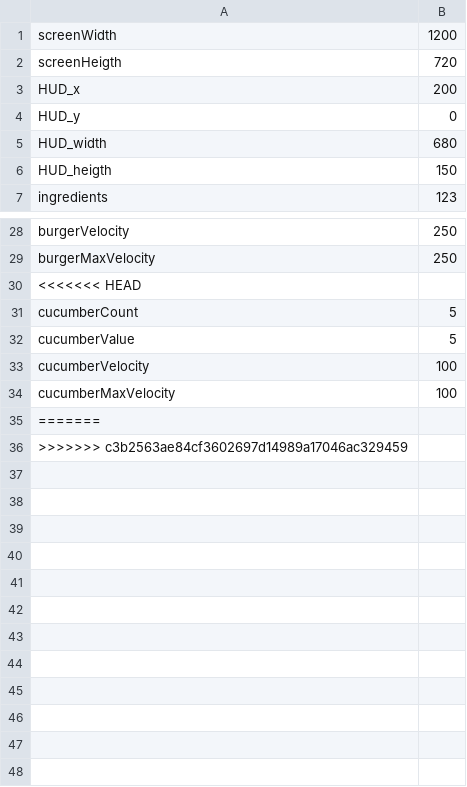
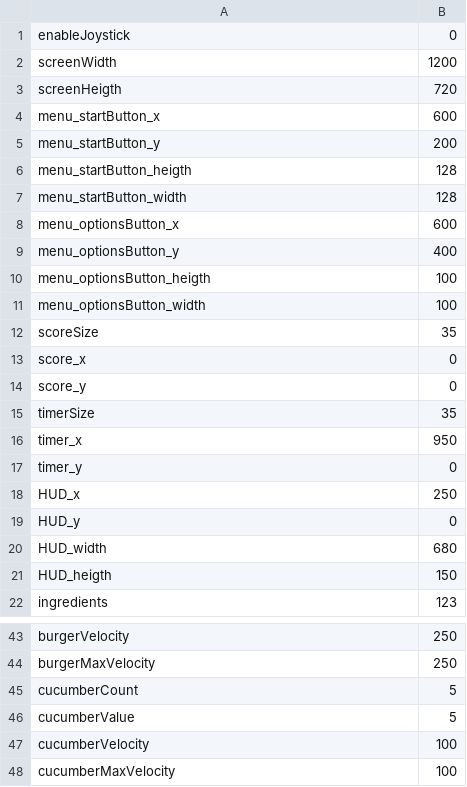
Before and after one commit to parreche/hamburger, a CSV file: Hamburger/ingredients-cfg.csv, drawn as a sheet; only a part is shown, gaps mark what is left out.

```diff
--- a/Hamburger/ingredients-cfg.csv
+++ b/Hamburger/ingredients-cfg.csv
@@ -1,4 +1,19 @@
+enableJoystick,0
 screenWidth,1200
 screenHeigth,720
-HUD_x,200
+menu_startButton_x,600
+menu_startButton_y,200
+menu_startButton_heigth,128
+menu_startButton_width,128
+menu_optionsButton_x,600
+menu_optionsButton_y,400
+menu_optionsButton_heigth,100
+menu_optionsButton_width,100
+scoreSize,35
+score_x,0
+score_y,0
+timerSize,35
+timer_x,950
+timer_y,0
+HUD_x,250
 HUD_y,0
@@ -29,3 +44,2 @@ burgerVelocity,250
 burgerMaxVelocity,250
-<<<<<<< HEAD
 cucumberCount,5
@@ -34,3 +48 @@ cucumberVelocity,100
 cucumberMaxVelocity,100
-=======
->>>>>>> c3b2563ae84cf3602697d14989a17046ac329459
```
Also changed, not shown: 25 other files.
